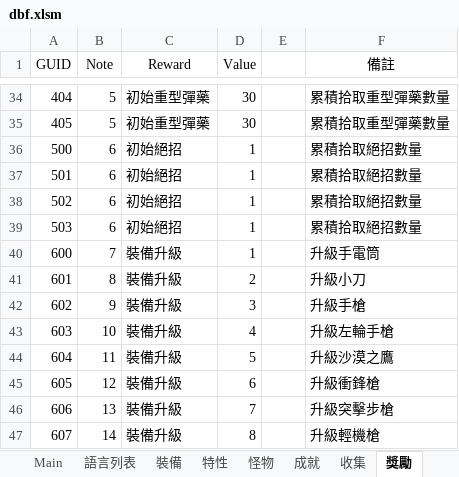
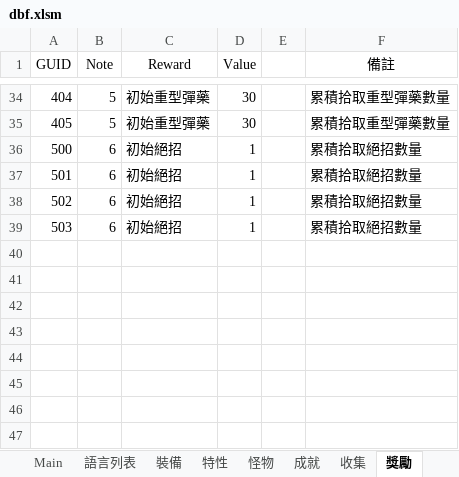
Before and after one commit to yinweli/project_acg, an Excel workbook: Doc/dbf.xlsm, sheet 獎勵, drawn as a sheet; only a part is shown, gaps mark what is left out; values as stored, in another font and other column widths than the file's, no borders; table styles not drawn; the diff names each change by its address in the sheet, - before the commit and + after, or states it on an @@ line.

```diff
--- a/Doc/dbf.xlsm (sheet 獎勵)
+++ b/Doc/dbf.xlsm (sheet 獎勵)
-row 40: 600 | 7 | 裝備升級 | 1 |  | 升級手電筒
-row 41: 601 | 8 | 裝備升級 | 2 |  | 升級小刀
-row 42: 602 | 9 | 裝備升級 | 3 |  | 升級手槍
-row 43: 603 | 10 | 裝備升級 | 4 |  | 升級左輪手槍
-row 44: 604 | 11 | 裝備升級 | 5 |  | 升級沙漠之鷹
-row 45: 605 | 12 | 裝備升級 | 6 |  | 升級衝鋒槍
-row 46: 606 | 13 | 裝備升級 | 7 |  | 升級突擊步槍
-row 47: 607 | 14 | 裝備升級 | 8 |  | 升級輕機槍
```
Also changed, not shown: sheet Reward, sheet 選項清單, 9 other files.
